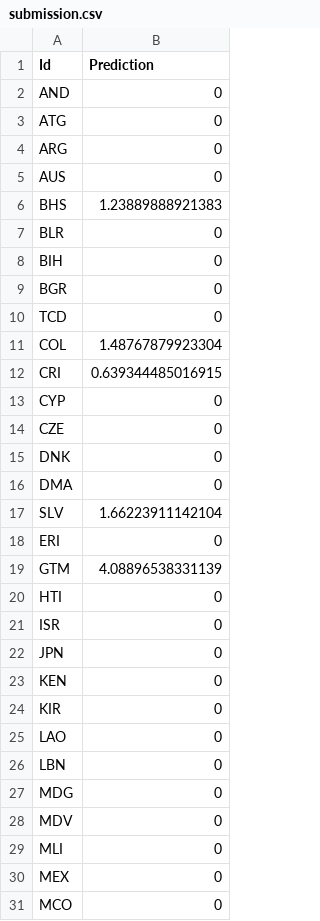
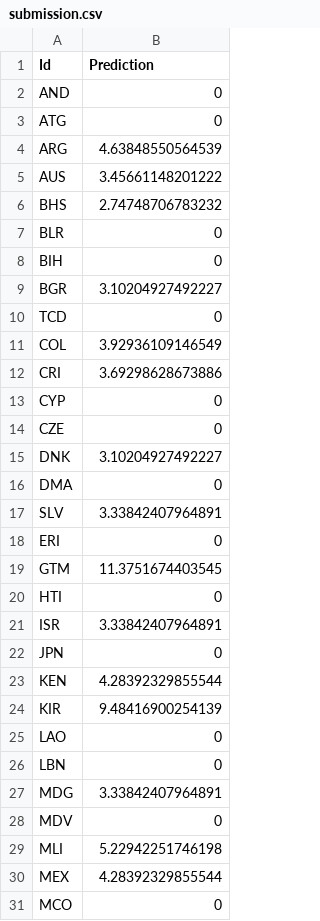
Before and after one commit to veeps/kaggle-pneumovax, a CSV file: submission.csv, drawn as a sheet; only a part is shown; the diff covers the shown part only.

```diff
--- a/submission.csv
+++ b/submission.csv
@@ -3,29 +3,29 @@ AND,0
 ATG,0
-ARG,0
-AUS,0
-BHS,1.23889888921383
+ARG,4.63848550564539
+AUS,3.45661148201222
+BHS,2.74748706783232
 BLR,0
 BIH,0
-BGR,0
+BGR,3.10204927492227
 TCD,0
-COL,1.48767879923304
-CRI,0.639344485016915
+COL,3.92936109146549
+CRI,3.69298628673886
 CYP,0
 CZE,0
-DNK,0
+DNK,3.10204927492227
 DMA,0
-SLV,1.66223911142104
+SLV,3.33842407964891
 ERI,0
-GTM,4.08896538331139
+GTM,11.3751674403545
 HTI,0
-ISR,0
+ISR,3.33842407964891
 JPN,0
-KEN,0
-KIR,0
+KEN,4.28392329855544
+KIR,9.48416900254139
 LAO,0
 LBN,0
-MDG,0
+MDG,3.33842407964891
 MDV,0
-MLI,0
-MEX,0
+MLI,5.22942251746198
+MEX,4.28392329855544
 MCO,0
```
Also changed, not shown: 6 edited cells elsewhere in this file, 1 other file.
